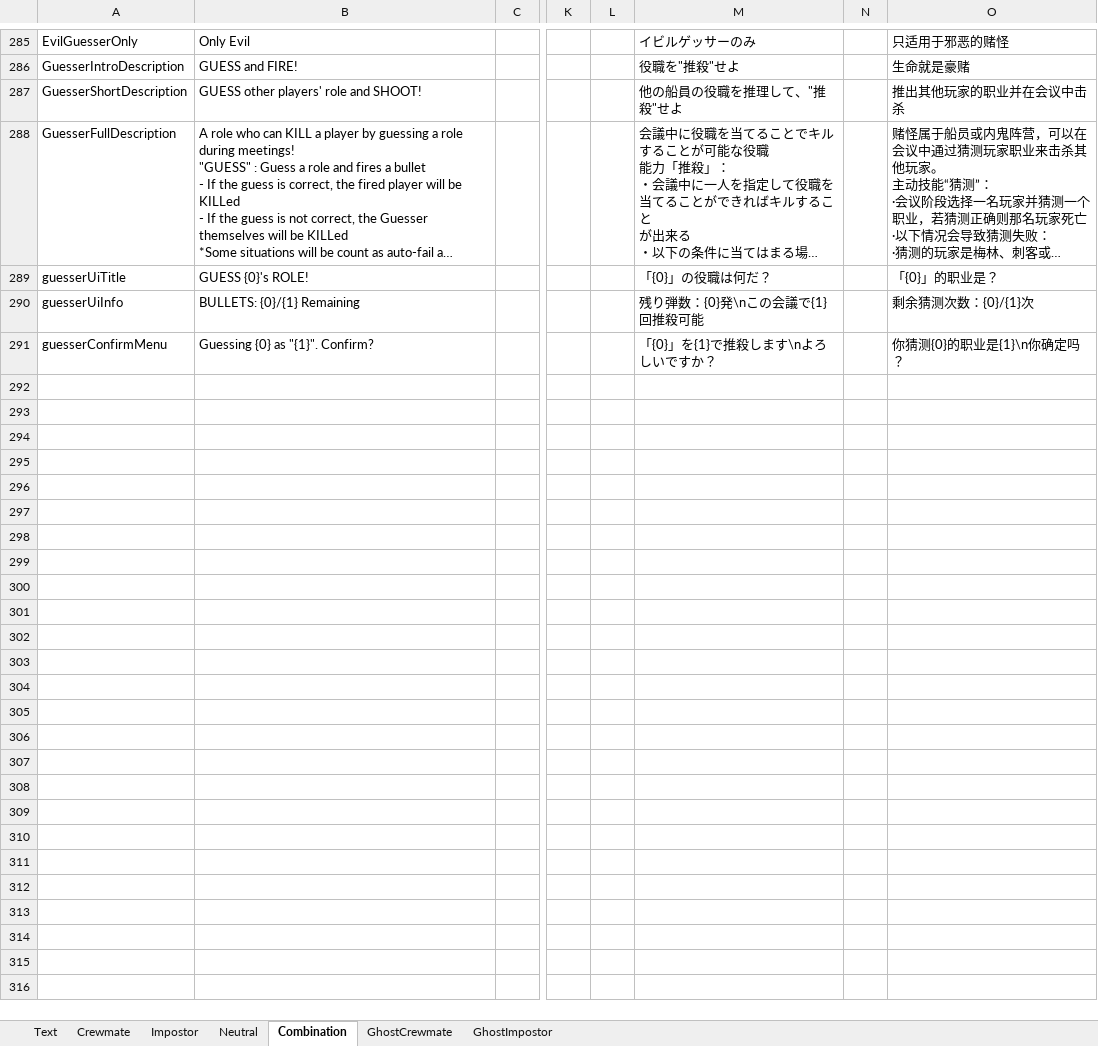
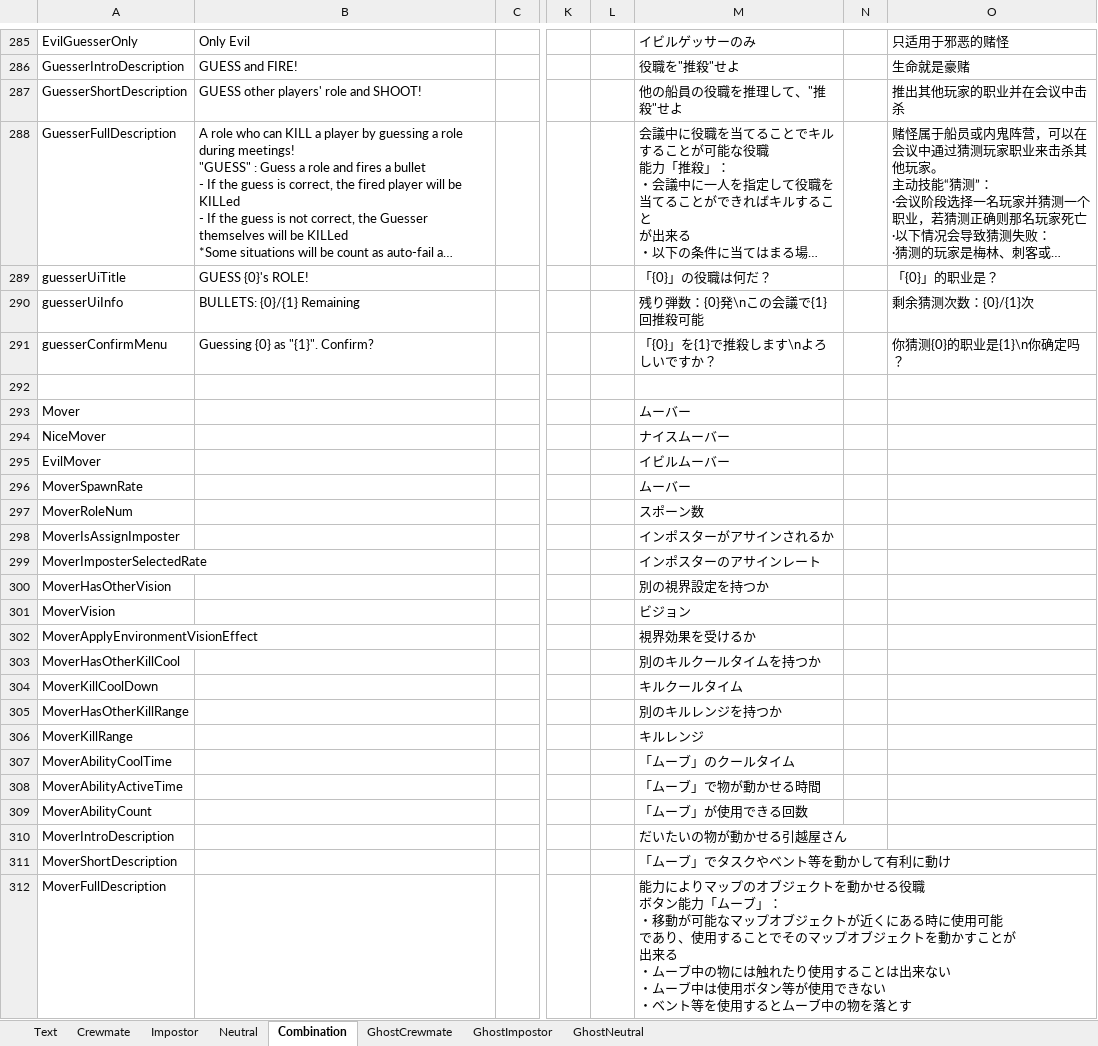
Before and after one commit to yukieiji/ExtremeRoles, an Excel workbook: ExtremeRolesTransData.xlsx, sheet Combination, drawn as a sheet; only a part is shown, gaps mark what is left out; long unchanged cells end in …; values as stored, in another font and other column widths than the file's, no borders; rows hold the shown columns only; ↵ is a line break in a cell; the diff names each change by its address in the sheet, - before the commit and + after, or states it on an @@ line.

```diff
--- a/ExtremeRolesTransData.xlsx (sheet Combination)
+++ b/ExtremeRolesTransData.xlsx (sheet Combination)
+sheet tab: GhostNeutral
+row 292: (empty)
+row 293: Mover |  |  |  |  | ムーバー
+row 294: NiceMover |  |  |  |  | ナイスムーバー
+row 295: EvilMover |  |  |  |  | イビルムーバー
+row 296: MoverSpawnRate |  |  |  |  | ムーバー
+row 297: MoverRoleNum |  |  |  |  | スポーン数
+row 298: MoverIsAssignImposter |  |  |  |  | インポスターがアサインされるか
+row 299: MoverImposterSelectedRate |  |  |  |  | インポスターのアサインレート
+row 300: MoverHasOtherVision |  |  |  |  | 別の視界設定を持つか
+row 301: MoverVision |  |  |  |  | ビジョン
+row 302: MoverApplyEnvironmentVisionEffect |  |  |  |  | 視界効果を受けるか
+row 303: MoverHasOtherKillCool |  |  |  |  | 別のキルクールタイムを持つか
+row 304: MoverKillCoolDown |  |  |  |  | キルクールタイム
+row 305: MoverHasOtherKillRange |  |  |  |  | 別のキルレンジを持つか
+row 306: MoverKillRange |  |  |  |  | キルレンジ
+row 307: MoverAbilityCoolTime |  |  |  |  | 「ムーブ」のクールタイム
+row 308: MoverAbilityActiveTime |  |  |  |  | 「ムーブ」で物が動かせる時間
+row 309: MoverAbilityCount |  |  |  |  | 「ムーブ」が使用できる回数
+row 310: MoverIntroDescription |  |  |  |  | だいたいの物が動かせる引越屋さん
+row 311: MoverShortDescription |  |  |  |  | 「ムーブ」でタスクやベント等を動かして有利に動け
+row 312: MoverFullDescription |  |  |  |  | 能力によりマップのオブジェクトを動かせる役職 ↵ ボタン能力「ムーブ」： ↵ ・移動が可能なマップオブジェクトが近くにある時に使用可能 ↵ であり、使用することでそのマップオブジェクトを動かすことが ↵ 出来る ↵ ・ムーブ中の物には触れたり使用することは出来ない ↵ ・ムーブ中は使用ボタン等が使用できない ↵ ・ベント等を使用するとムーブ中の物を落とす
```
Also changed, not shown: sheet Impostor, sheet Crewmate, sheet GhostCrewmate, sheet GhostImpostor, 4 other files.
